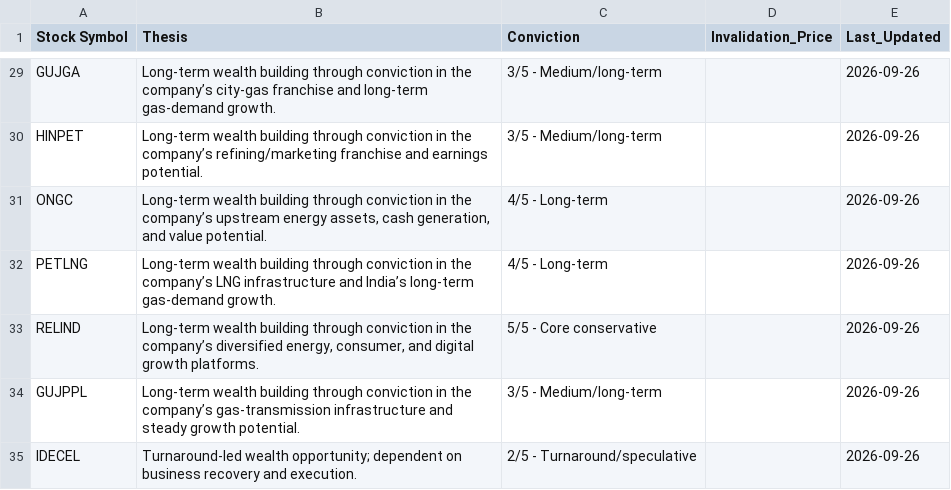
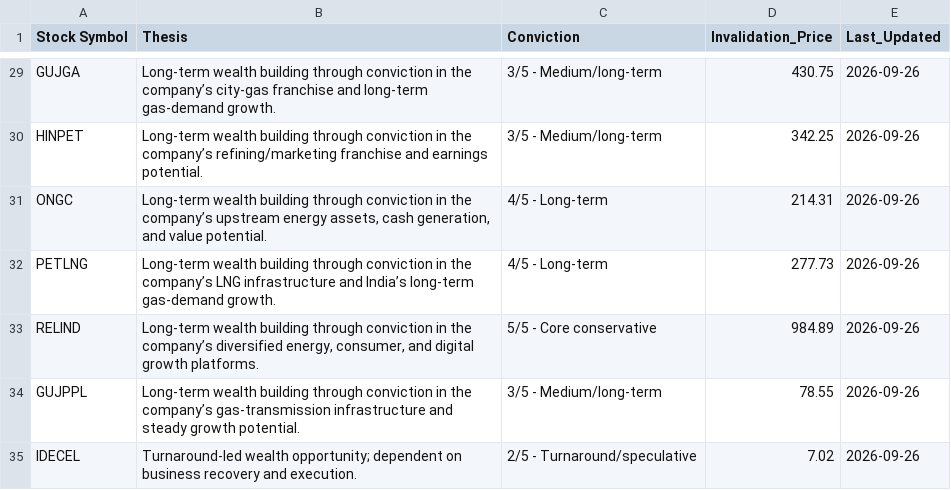
Before and after one commit to unloan83/Portfolio, a CSV file: thesis.csv, drawn as a sheet; only a part is shown, gaps mark what is left out; the diff covers the shown part only; the diff names each change by its address in the sheet, - before the commit and + after, or states it on an @@ line.

Commit message:
Implement Decision Engine additive fields and sync thesis invalidation prices

```diff
--- a/thesis.csv
+++ b/thesis.csv
-D29 (Invalidation_Price): (empty)
+D29 (Invalidation_Price): 430.75
-D30 (Invalidation_Price): (empty)
+D30 (Invalidation_Price): 342.25
-D31 (Invalidation_Price): (empty)
+D31 (Invalidation_Price): 214.31
-D32 (Invalidation_Price): (empty)
+D32 (Invalidation_Price): 277.73
-D33 (Invalidation_Price): (empty)
+D33 (Invalidation_Price): 984.89
-D34 (Invalidation_Price): (empty)
+D34 (Invalidation_Price): 78.55
-D35 (Invalidation_Price): (empty)
+D35 (Invalidation_Price): 7.02
```
Also changed, not shown: 27 edited cells elsewhere in this file, 4 other files.
